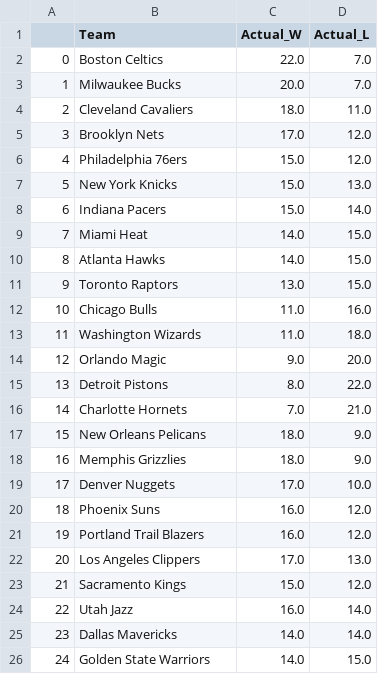
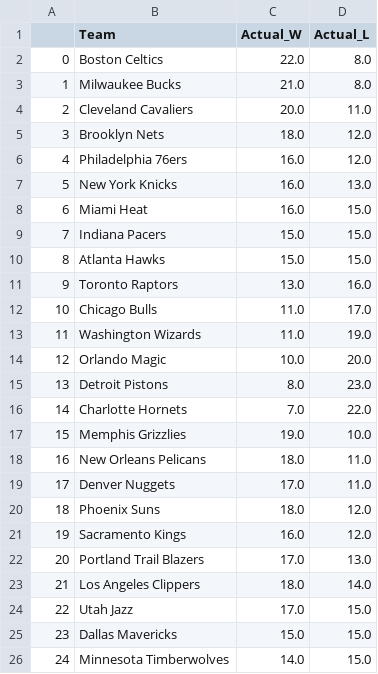
Before and after one commit to kobegatti/NBAGamePredictor, a CSV file: 2022-23/data/2022-23WLRecords.csv, drawn as a sheet; only a part is shown; the diff covers the shown part only.

```diff
--- a/2022-23/data/2022-23WLRecords.csv
+++ b/2022-23/data/2022-23WLRecords.csv
@@ -1,26 +1,26 @@
 ,Team,Actual_W,Actual_L
-0,Boston Celtics,22.0,7.0
-1,Milwaukee Bucks,20.0,7.0
-2,Cleveland Cavaliers,18.0,11.0
-3,Brooklyn Nets,17.0,12.0
-4,Philadelphia 76ers,15.0,12.0
-5,New York Knicks,15.0,13.0
-6,Indiana Pacers,15.0,14.0
-7,Miami Heat,14.0,15.0
-8,Atlanta Hawks,14.0,15.0
-9,Toronto Raptors,13.0,15.0
-10,Chicago Bulls,11.0,16.0
-11,Washington Wizards,11.0,18.0
-12,Orlando Magic,9.0,20.0
-13,Detroit Pistons,8.0,22.0
-14,Charlotte Hornets,7.0,21.0
-15,New Orleans Pelicans,18.0,9.0
-16,Memphis Grizzlies,18.0,9.0
-17,Denver Nuggets,17.0,10.0
-18,Phoenix Suns,16.0,12.0
-19,Portland Trail Blazers,16.0,12.0
-20,Los Angeles Clippers,17.0,13.0
-21,Sacramento Kings,15.0,12.0
-22,Utah Jazz,16.0,14.0
-23,Dallas Mavericks,14.0,14.0
-24,Golden State Warriors,14.0,15.0
+0,Boston Celtics,22.0,8.0
+1,Milwaukee Bucks,21.0,8.0
+2,Cleveland Cavaliers,20.0,11.0
+3,Brooklyn Nets,18.0,12.0
+4,Philadelphia 76ers,16.0,12.0
+5,New York Knicks,16.0,13.0
+6,Miami Heat,16.0,15.0
+7,Indiana Pacers,15.0,15.0
+8,Atlanta Hawks,15.0,15.0
+9,Toronto Raptors,13.0,16.0
+10,Chicago Bulls,11.0,17.0
+11,Washington Wizards,11.0,19.0
+12,Orlando Magic,10.0,20.0
+13,Detroit Pistons,8.0,23.0
+14,Charlotte Hornets,7.0,22.0
+15,Memphis Grizzlies,19.0,10.0
+16,New Orleans Pelicans,18.0,11.0
+17,Denver Nuggets,17.0,11.0
+18,Phoenix Suns,18.0,12.0
+19,Sacramento Kings,16.0,12.0
+20,Portland Trail Blazers,17.0,13.0
+21,Los Angeles Clippers,18.0,14.0
+22,Utah Jazz,17.0,15.0
+23,Dallas Mavericks,15.0,15.0
+24,Minnesota Timberwolves,14.0,15.0
```
Also changed, not shown: 10 edited cells elsewhere in this file, 2022-23/data/2022-23.csv, 2022-23/data/2022-23_Predictions.csv, 1 other file.
